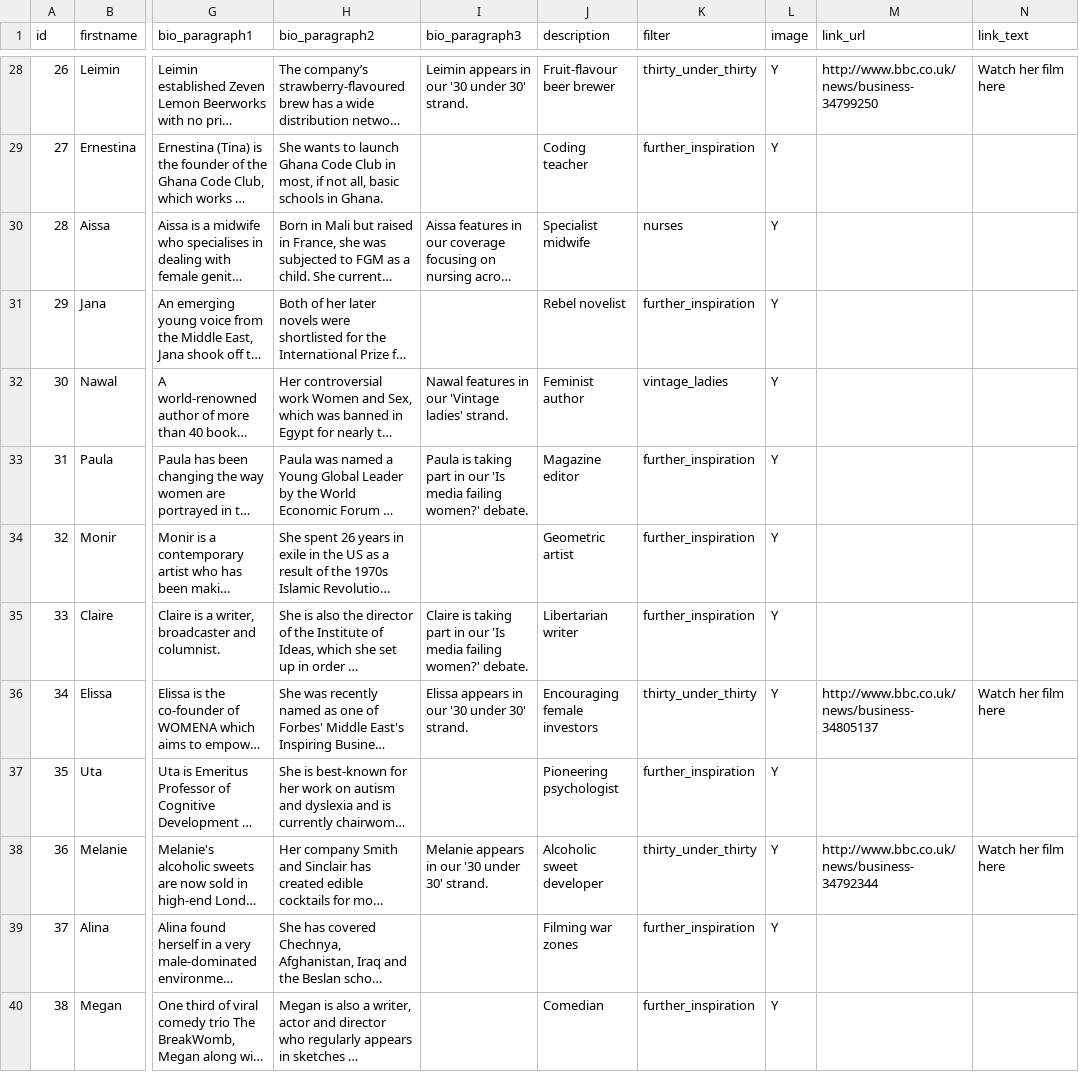
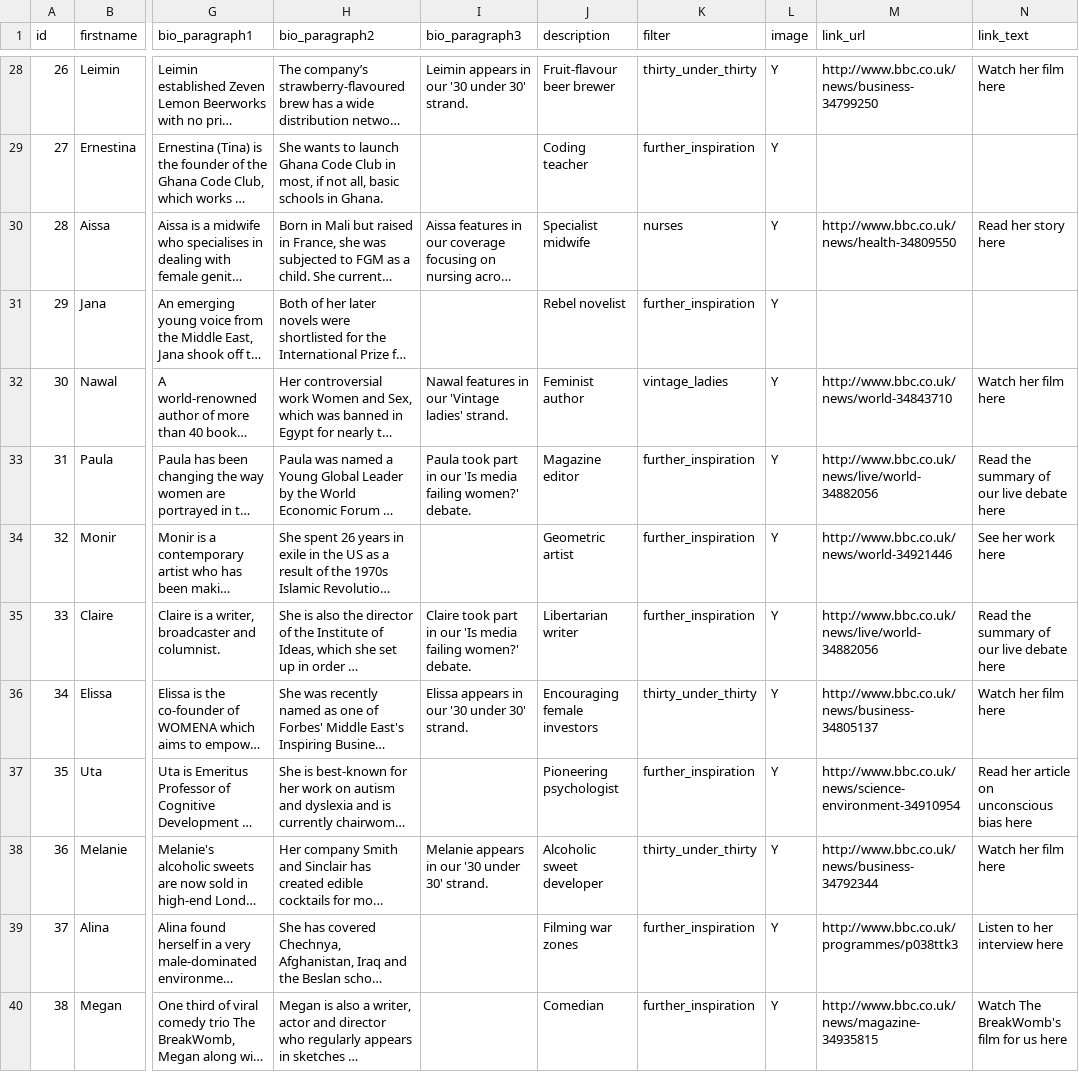
Before and after one commit to BBCVisualJournalism/newsspec_12497, a TSV file: source/data/100 Women 2015 data - Sheet1.tsv, drawn as a sheet; only a part is shown, gaps mark what is left out; long unchanged cells end in …; the diff covers the shown part only; the diff names each change by its address in the sheet, - before the commit and + after, or states it on an @@ line.

Commit message:
links added

```diff
--- a/source/data/100 Women 2015 data - Sheet1.tsv
+++ b/source/data/100 Women 2015 data - Sheet1.tsv
-M30 (link_url): (empty)
+M30 (link_url): http://www.bbc.co.uk/news/health-34809550
-N30 (link_text): (empty)
+N30 (link_text): Read her story here
-M32 (link_url): (empty)
+M32 (link_url): http://www.bbc.co.uk/news/world-34843710
-N32 (link_text): (empty)
+N32 (link_text): Watch her film here
-I33 (bio_paragraph3): Paula is taking part in…
+I33 (bio_paragraph3): Paula took part in…
-M33 (link_url): (empty)
+M33 (link_url): http://www.bbc.co.uk/news/live/world-34882056
-N33 (link_text): (empty)
+N33 (link_text): Read the summary of our live debate here
-M34 (link_url): (empty)
+M34 (link_url): http://www.bbc.co.uk/news/world-34921446
-N34 (link_text): (empty)
+N34 (link_text): See her work here
-I35 (bio_paragraph3): Claire is taking part in…
+I35 (bio_paragraph3): Claire took part in…
-M35 (link_url): (empty)
+M35 (link_url): http://www.bbc.co.uk/news/live/world-34882056
-N35 (link_text): (empty)
+N35 (link_text): Read the summary of our live debate here
-M37 (link_url): (empty)
+M37 (link_url): http://www.bbc.co.uk/news/science-environment-34910954
-N37 (link_text): (empty)
+N37 (link_text): Read her article on unconscious bias here
-M39 (link_url): (empty)
+M39 (link_url): http://www.bbc.co.uk/programmes/p038ttk3
-N39 (link_text): (empty)
+N39 (link_text): Listen to her interview here
-M40 (link_url): (empty)
+M40 (link_url): http://www.bbc.co.uk/news/magazine-34935815
-N40 (link_text): (empty)
+N40 (link_text): Watch The BreakWomb's film for us here
```
Also changed, not shown: 95 edited cells elsewhere in this file, 2 other files.
